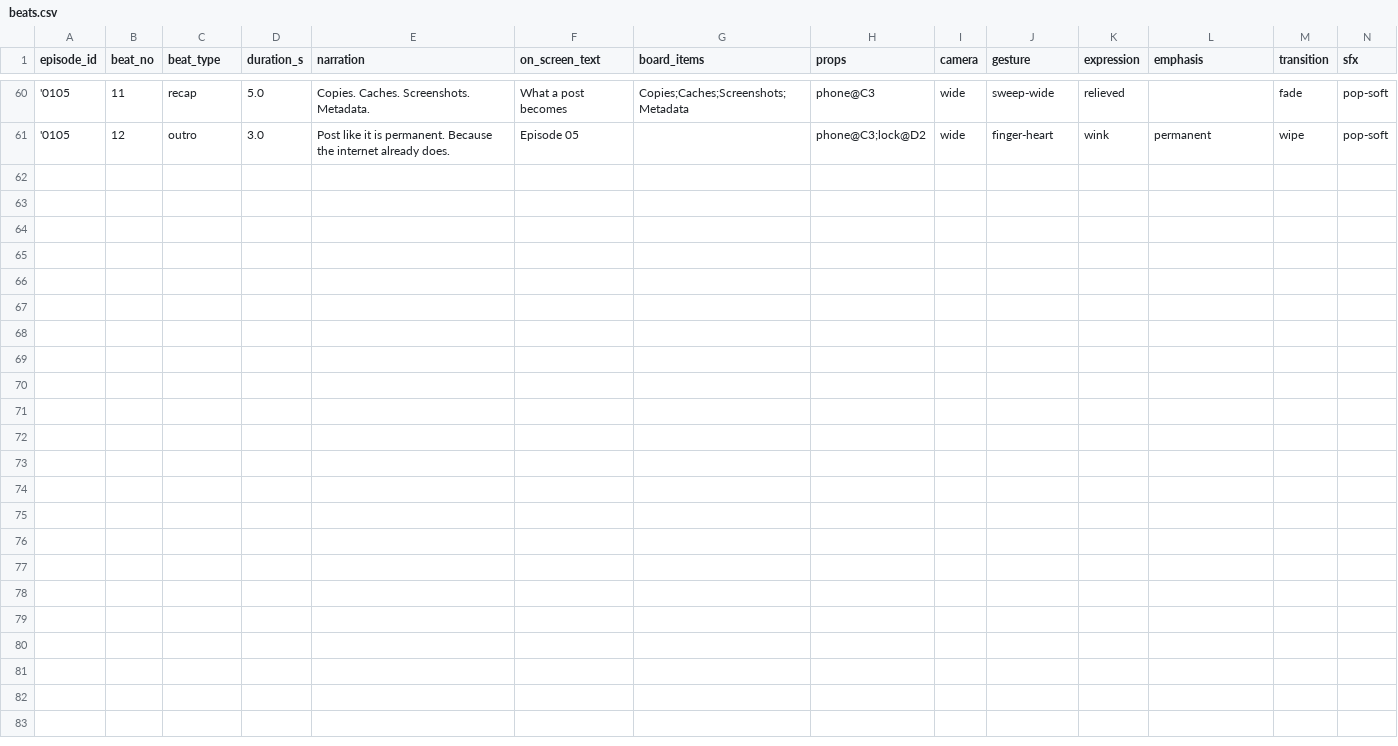
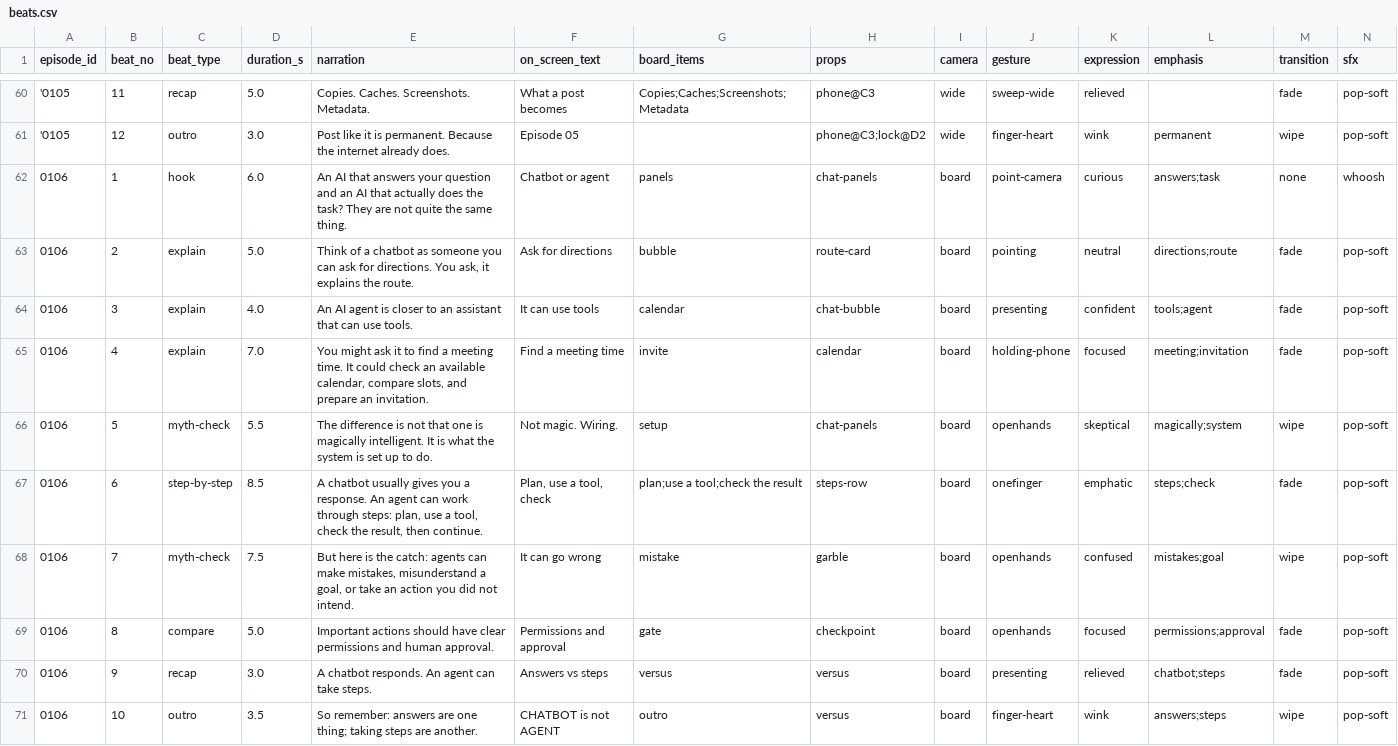
Before and after one commit to YugalDoddamani/VS-how-it-works, a CSV file: how-it-works-studio/content/csv/beats.csv, drawn as a sheet; only a part is shown, gaps mark what is left out; rows hold the shown columns only; the diff names each change by its address in the sheet, - before the commit and + after, or states it on an @@ line.

Commit message:
Episode 0106: Chatbot or agent? — 55 s reel, voiced, delivered to final-reels
- beats rewritten to 10 beats / 55 s: split the caveat into mistakes (7) and
  permissions (8), and give the recap and sign-off their own lines
- durations retimed so the VO fits its window (beat 5 5.5 s, beat 6 8.5 s,
  beat 7 7.5 s, recap 3 s, sign-off 3.5 s)
- the mistake beat now reuses the draft invitation with the wrong day struck
  through, instead of a shape that 'does not fit'
- the cat props up the CHECK RESULT card the brief asks for
- corner inserts start higher: the caption card, not the crop, ends her, so
  head, shoulders and waist stay above it (re-rendered 0102 to match)
- vocab: added the four reel pose names and nine reel props
- sources: eight checked claims from Anthropic and OpenAI guides
- publish sheet row with caption, hashtags and cover text

Co-authored-by: arena-agent <297053741+arena-agent@users.noreply.github.com>

```diff
--- a/how-it-works-studio/content/csv/beats.csv
+++ b/how-it-works-studio/content/csv/beats.csv
+row 62: 0106 | 1 | hook | 6.0 | An AI that answers your question and an AI that actually does the task? They are not quite the same thing. | Chatbot or agent | panels | chat-panels | board | point-camera | curious | answers;task | none | whoosh
+row 63: 0106 | 2 | explain | 5.0 | Think of a chatbot as someone you can ask for directions. You ask, it explains the route. | Ask for directions | bubble | route-card | board | pointing | neutral | directions;route | fade | pop-soft
+row 64: 0106 | 3 | explain | 4.0 | An AI agent is closer to an assistant that can use tools. | It can use tools | calendar | chat-bubble | board | presenting | confident | tools;agent | fade | pop-soft
+row 65: 0106 | 4 | explain | 7.0 | You might ask it to find a meeting time. It could check an available calendar, compare slots, and prepare an invitation. | Find a meeting time | invite | calendar | board | holding-phone | focused | meeting;invitation | fade | pop-soft
+row 66: 0106 | 5 | myth-check | 5.5 | The difference is not that one is magically intelligent. It is what the system is set up to do. | Not magic. Wiring. | setup | chat-panels | board | openhands | skeptical | magically;system | wipe | pop-soft
+row 67: 0106 | 6 | step-by-step | 8.5 | A chatbot usually gives you a response. An agent can work through steps: plan, use a tool, check the result, then continue. | Plan, use a tool, check | plan;use a tool;check the result | steps-row | board | onefinger | emphatic | steps;check | fade | pop-soft
+row 68: 0106 | 7 | myth-check | 7.5 | But here is the catch: agents can make mistakes, misunderstand a goal, or take an action you did not intend. | It can go wrong | mistake | garble | board | openhands | confused | mistakes;goal | wipe | pop-soft
+row 69: 0106 | 8 | compare | 5.0 | Important actions should have clear permissions and human approval. | Permissions and approval | gate | checkpoint | board | openhands | focused | permissions;approval | fade | pop-soft
+row 70: 0106 | 9 | recap | 3.0 | A chatbot responds. An agent can take steps. | Answers vs steps | versus | versus | board | presenting | relieved | chatbot;steps | fade | pop-soft
+row 71: 0106 | 10 | outro | 3.5 | So remember: answers are one thing; taking steps are another. | CHATBOT is not AGENT | outro | versus | board | finger-heart | wink | answers;steps | wipe | pop-soft
```
Also changed, not shown: how-it-works-studio/content/csv/episodes.csv, how-it-works-studio/content/csv/publish.csv, 34 other files.
